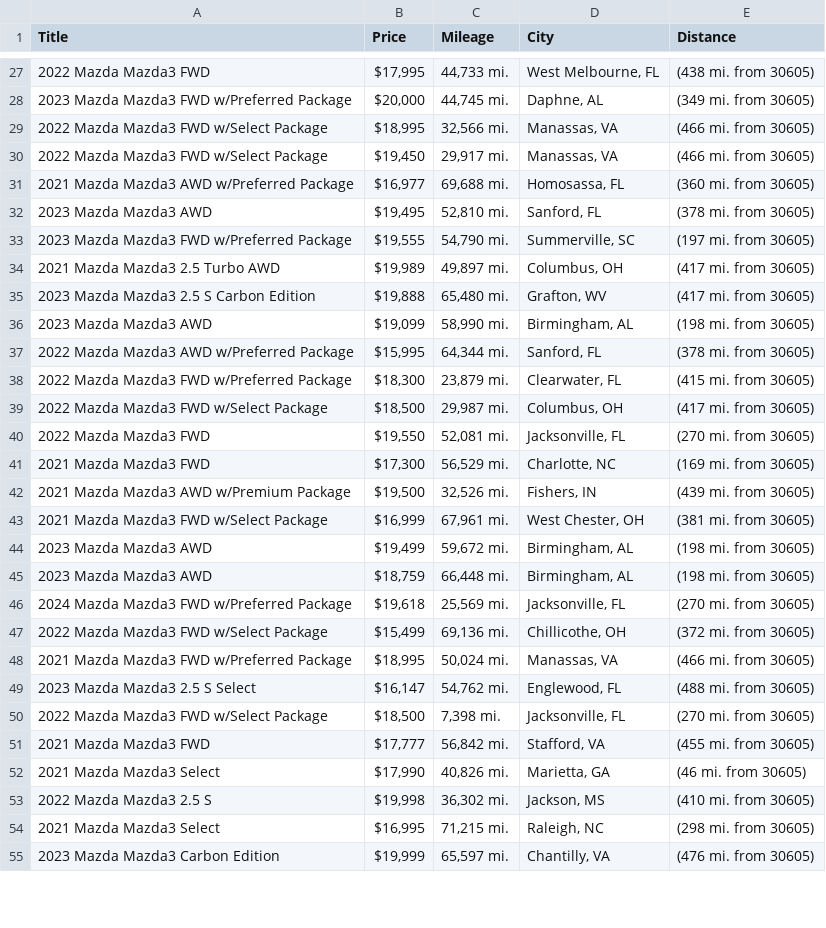
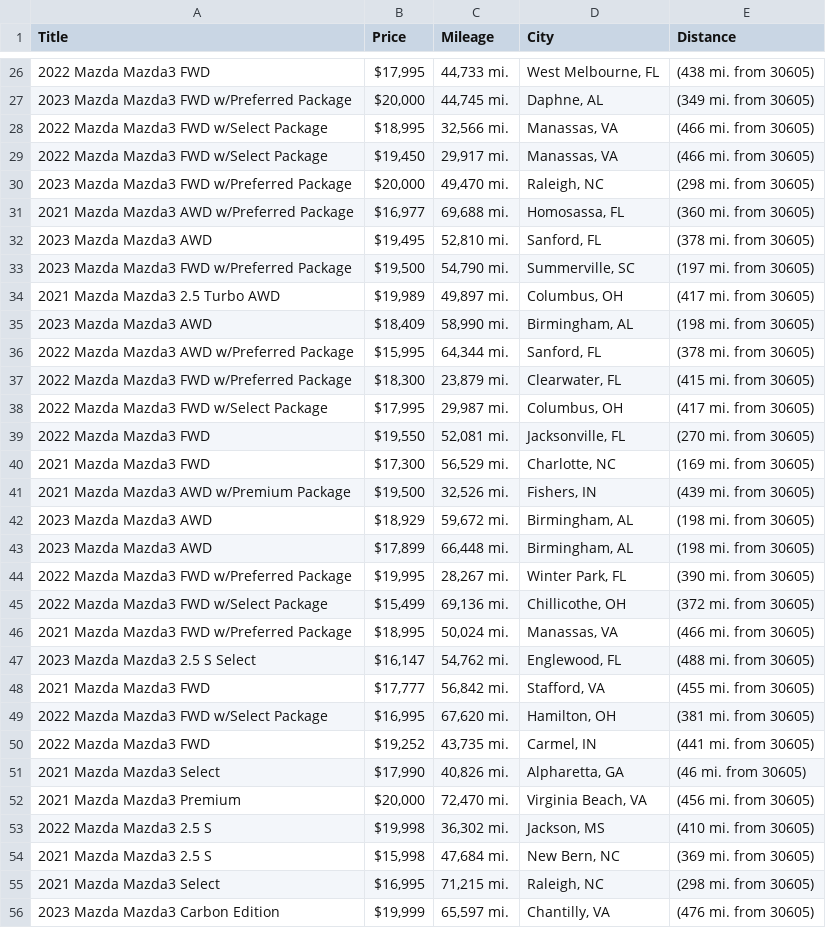
Before and after one commit to jwd0526/go-practice, a CSV file: listings.csv, drawn as a sheet; only a part is shown, gaps mark what is left out; the diff covers the shown part only.

```diff
--- a/listings.csv
+++ b/listings.csv
@@ -30,11 +29,11 @@ Title,Price,Mileage,City,Distance
 2022 Mazda Mazda3 FWD w/Select Package,"$19,450","29,917 mi.","Manassas, VA",(466 mi. from 30605)
+2023 Mazda Mazda3 FWD w/Preferred Package,"$20,000","49,470 mi.","Raleigh, NC",(298 mi. from 30605)
 2021 Mazda Mazda3 AWD w/Preferred Package,"$16,977","69,688 mi.","Homosassa, FL",(360 mi. from 30605)
 2023 Mazda Mazda3 AWD,"$19,495","52,810 mi.","Sanford, FL",(378 mi. from 30605)
-2023 Mazda Mazda3 FWD w/Preferred Package,"$19,555","54,790 mi.","Summerville, SC",(197 mi. from 30605)
+2023 Mazda Mazda3 FWD w/Preferred Package,"$19,500","54,790 mi.","Summerville, SC",(197 mi. from 30605)
 2021 Mazda Mazda3 2.5 Turbo AWD,"$19,989","49,897 mi.","Columbus, OH",(417 mi. from 30605)
-2023 Mazda Mazda3 2.5 S Carbon Edition,"$19,888","65,480 mi.","Grafton, WV",(417 mi. from 30605)
-2023 Mazda Mazda3 AWD,"$19,099","58,990 mi.","Birmingham, AL",(198 mi. from 30605)
+2023 Mazda Mazda3 AWD,"$18,409","58,990 mi.","Birmingham, AL",(198 mi. from 30605)
 2022 Mazda Mazda3 AWD w/Preferred Package,"$15,995","64,344 mi.","Sanford, FL",(378 mi. from 30605)
 2022 Mazda Mazda3 FWD w/Preferred Package,"$18,300","23,879 mi.","Clearwater, FL",(415 mi. from 30605)
-2022 Mazda Mazda3 FWD w/Select Package,"$18,500","29,987 mi.","Columbus, OH",(417 mi. from 30605)
+2022 Mazda Mazda3 FWD w/Select Package,"$17,995","29,987 mi.","Columbus, OH",(417 mi. from 30605)
 2022 Mazda Mazda3 FWD,"$19,550","52,081 mi.","Jacksonville, FL",(270 mi. from 30605)
@@ -42,6 +41,5 @@ Title,Price,Mileage,City,Distance
 2021 Mazda Mazda3 AWD w/Premium Package,"$19,500","32,526 mi.","Fishers, IN",(439 mi. from 30605)
-2021 Mazda Mazda3 FWD w/Select Package,"$16,999","67,961 mi.","West Chester, OH",(381 mi. from 30605)
-2023 Mazda Mazda3 AWD,"$19,499","59,672 mi.","Birmingham, AL",(198 mi. from 30605)
-2023 Mazda Mazda3 AWD,"$18,759","66,448 mi.","Birmingham, AL",(198 mi. from 30605)
-2024 Mazda Mazda3 FWD w/Preferred Package,"$19,618","25,569 mi.","Jacksonville, FL",(270 mi. from 30605)
+2023 Mazda Mazda3 AWD,"$18,929","59,672 mi.","Birmingham, AL",(198 mi. from 30605)
+2023 Mazda Mazda3 AWD,"$17,899","66,448 mi.","Birmingham, AL",(198 mi. from 30605)
+2022 Mazda Mazda3 FWD w/Preferred Package,"$19,995","28,267 mi.","Winter Park, FL",(390 mi. from 30605)
 2022 Mazda Mazda3 FWD w/Select Package,"$15,499","69,136 mi.","Chillicothe, OH",(372 mi. from 30605)
@@ -49,6 +47,9 @@ Title,Price,Mileage,City,Distance
 2023 Mazda Mazda3 2.5 S Select,"$16,147","54,762 mi.","Englewood, FL",(488 mi. from 30605)
-2022 Mazda Mazda3 FWD w/Select Package,"$18,500","7,398 mi.","Jacksonville, FL",(270 mi. from 30605)
 2021 Mazda Mazda3 FWD,"$17,777","56,842 mi.","Stafford, VA",(455 mi. from 30605)
-2021 Mazda Mazda3 Select,"$17,990","40,826 mi.","Marietta, GA",(46 mi. from 30605)
+2022 Mazda Mazda3 FWD w/Select Package,"$16,995","67,620 mi.","Hamilton, OH",(381 mi. from 30605)
+2022 Mazda Mazda3 FWD,"$19,252","43,735 mi.","Carmel, IN",(441 mi. from 30605)
+2021 Mazda Mazda3 Select,"$17,990","40,826 mi.","Alpharetta, GA",(46 mi. from 30605)
+2021 Mazda Mazda3 Premium,"$20,000","72,470 mi.","Virginia Beach, VA",(456 mi. from 30605)
 2022 Mazda Mazda3 2.5 S,"$19,998","36,302 mi.","Jackson, MS",(410 mi. from 30605)
+2021 Mazda Mazda3 2.5 S,"$15,998","47,684 mi.","New Bern, NC",(369 mi. from 30605)
 2021 Mazda Mazda3 Select,"$16,995","71,215 mi.","Raleigh, NC",(298 mi. from 30605)
```
Also changed, not shown: 3 added rows, 4 removed rows and 5 edited cells elsewhere in this file, 1 other file.
